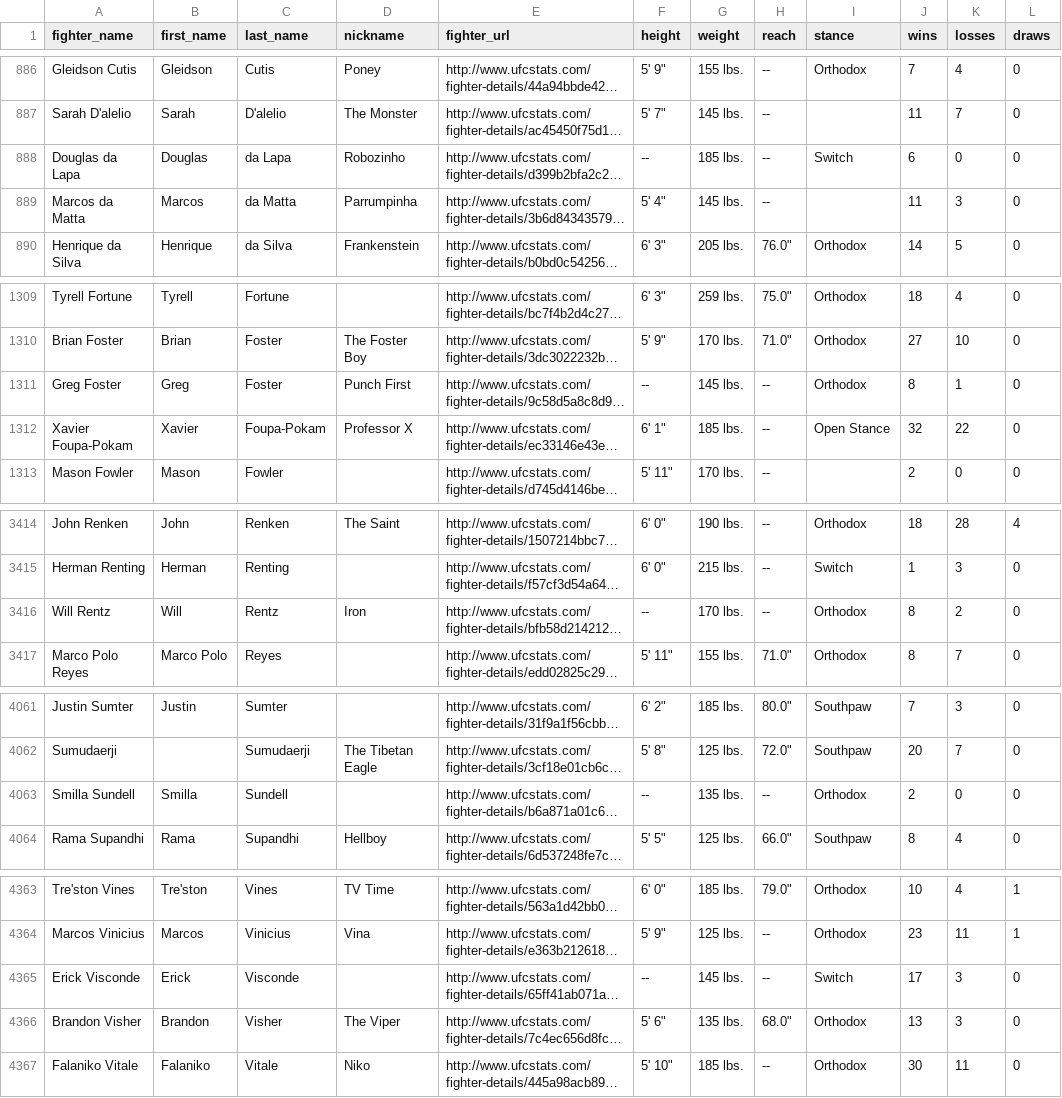
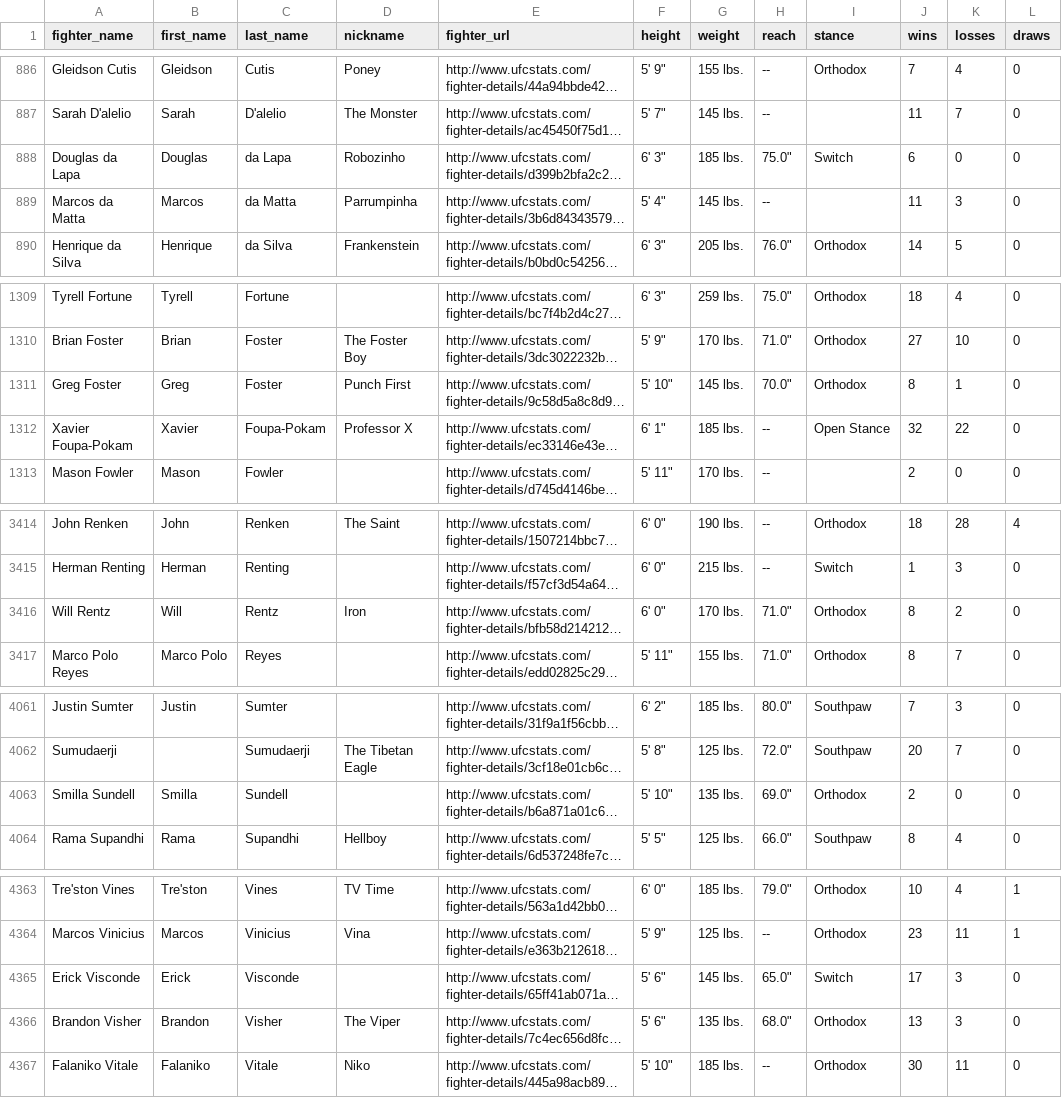
Before and after one commit to sockybobocky/ufc-data, a CSV file: ufc_fighter_records.csv, drawn as a sheet; only a part is shown, gaps mark what is left out; long unchanged cells end in …; the diff covers the shown part only; the diff names each change by its address in the sheet, - before the commit and + after, or states it on an @@ line.

```diff
--- a/ufc_fighter_records.csv
+++ b/ufc_fighter_records.csv
-F888 (height): --
+F888 (height): 6' 3"
-H888 (reach): --
+H888 (reach): 75.0"
-F1311 (height): --
+F1311 (height): 5' 10"
-H1311 (reach): --
+H1311 (reach): 70.0"
-F3416 (height): --
+F3416 (height): 6' 0"
-H3416 (reach): --
+H3416 (reach): 71.0"
-F4063 (height): --
+F4063 (height): 5' 10"
-H4063 (reach): --
+H4063 (reach): 69.0"
-F4365 (height): --
+F4365 (height): 5' 6"
-H4365 (reach): --
+H4365 (reach): 65.0"
```
Also changed, not shown: 34 edited cells elsewhere in this file, ufc_fighter_profiles.csv, ufc_fighter_tott.csv, 7 other files.
